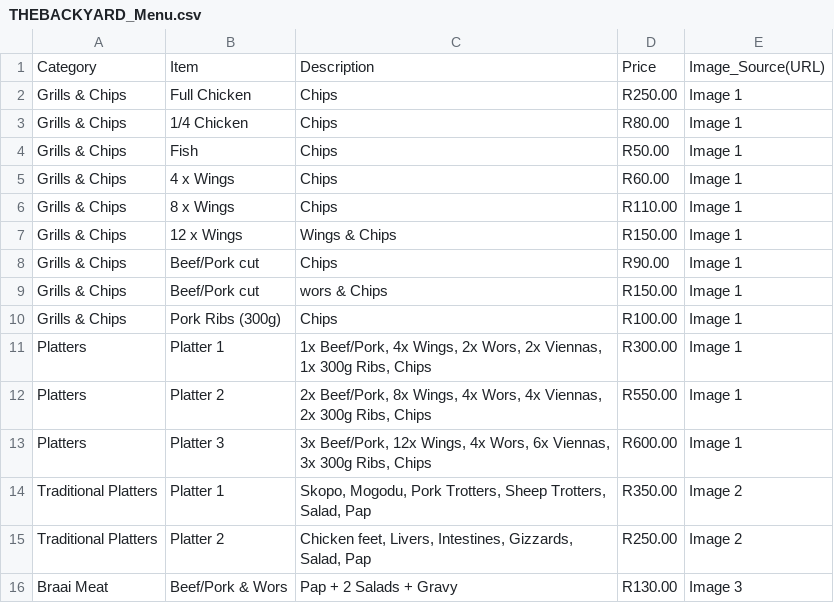
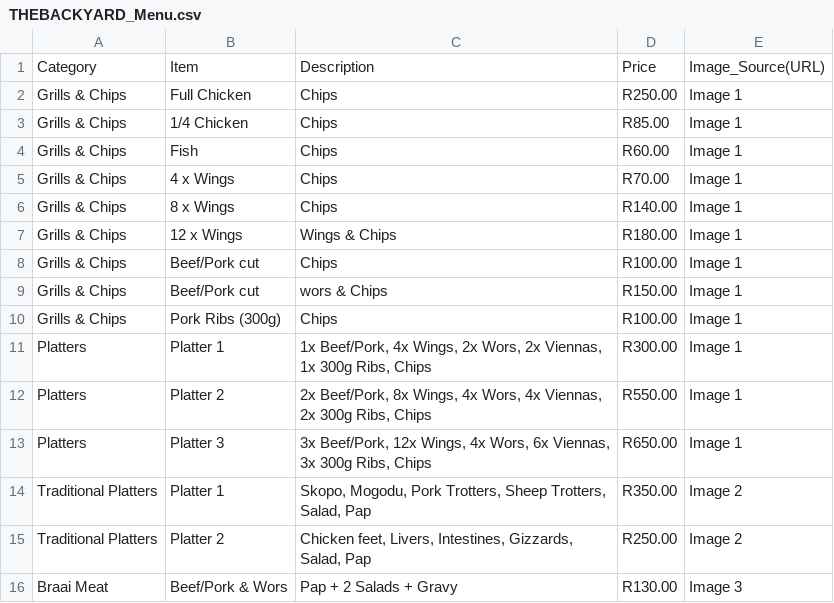
Before and after one commit to TheeKingZa/FITlicious_Co, a CSV file: static/data/menuData/THEBACKYARD_Menu.csv, drawn as a sheet; only a part is shown.

Commit message:
menu pr upload

```diff
--- a/static/data/menuData/THEBACKYARD_Menu.csv
+++ b/static/data/menuData/THEBACKYARD_Menu.csv
@@ -2,8 +2,8 @@ Category,Item,Description,Price,Image_Source(URL)
 Grills & Chips,Full Chicken,Chips,R250.00,Image 1
-Grills & Chips,1/4 Chicken ,Chips,R80.00,Image 1
-Grills & Chips,Fish,Chips,R50.00,Image 1
-Grills & Chips,4 x Wings,Chips,R60.00,Image 1
-Grills & Chips,8 x Wings,Chips,R110.00,Image 1
-Grills & Chips,12 x Wings,Wings & Chips,R150.00,Image 1
-Grills & Chips,Beef/Pork cut,Chips,R90.00,Image 1
+Grills & Chips,1/4 Chicken ,Chips,R85.00,Image 1
+Grills & Chips,Fish,Chips,R60.00,Image 1
+Grills & Chips,4 x Wings,Chips,R70.00,Image 1
+Grills & Chips,8 x Wings,Chips,R140.00,Image 1
+Grills & Chips,12 x Wings,Wings & Chips,R180.00,Image 1
+Grills & Chips,Beef/Pork cut,Chips,R100.00,Image 1
 Grills & Chips,Beef/Pork cut,wors & Chips,R150.00,Image 1
@@ -12,3 +12,3 @@ Platters,Platter 1,"1x Beef/Pork, 4x Wings, 2x Wors, 2x Viennas, 1x 300g Ribs, C
 Platters,Platter 2,"2x Beef/Pork, 8x Wings, 4x Wors, 4x Viennas, 2x 300g Ribs, Chips",R550.00,Image 1
-Platters,Platter 3,"3x Beef/Pork, 12x Wings, 4x Wors, 6x Viennas, 3x 300g Ribs, Chips",R600.00,Image 1
+Platters,Platter 3,"3x Beef/Pork, 12x Wings, 4x Wors, 6x Viennas, 3x 300g Ribs, Chips",R650.00,Image 1
 Traditional Platters,Platter 1,"Skopo, Mogodu, Pork Trotters, Sheep Trotters, Salad, Pap",R350.00,Image 2
```
